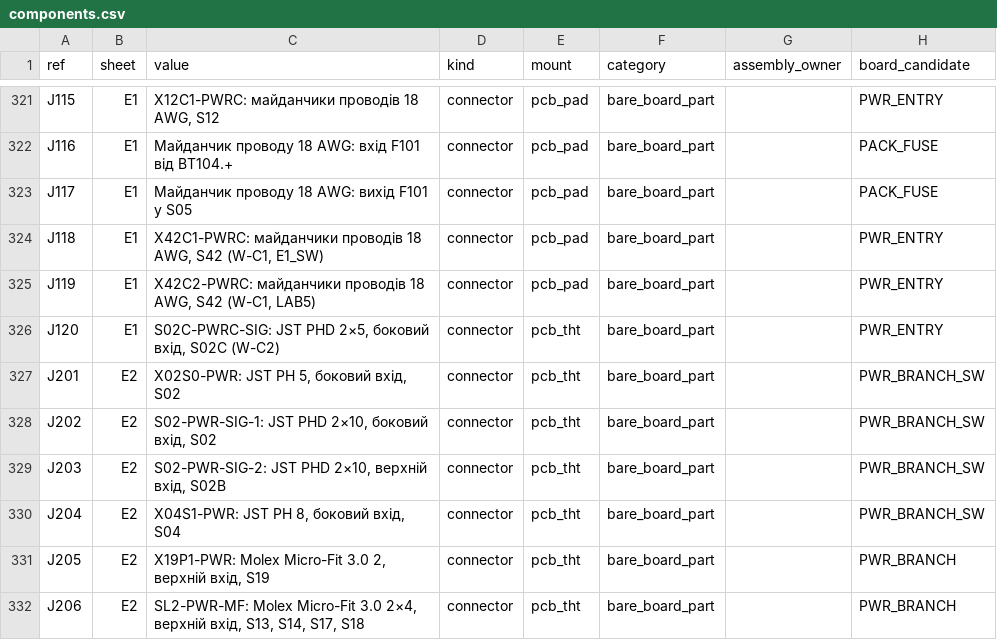
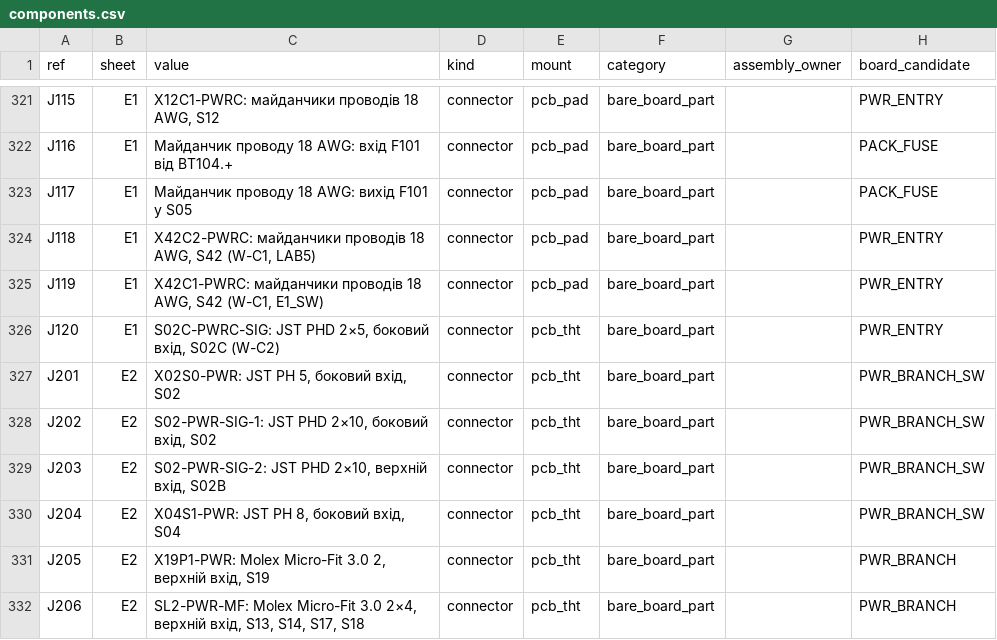
Before and after one commit to lizbeth307/lizbeth307, a CSV file: sat-receiver-audit/pcb/generated/components.csv, drawn as a sheet; only a part is shown, gaps mark what is left out; the diff names each change by its address in the sheet, - before the commit and + after, or states it on an @@ line.

```diff
--- a/sat-receiver-audit/pcb/generated/components.csv
+++ b/sat-receiver-audit/pcb/generated/components.csv
-C324 (value): X42C1-PWRC: майданчики проводів 18 AWG, S42 (W-C1, E1_SW)
+C324 (value): X42C2-PWRC: майданчики проводів 18 AWG, S42 (W-C1, LAB5)
-C325 (value): X42C2-PWRC: майданчики проводів 18 AWG, S42 (W-C1, LAB5)
+C325 (value): X42C1-PWRC: майданчики проводів 18 AWG, S42 (W-C1, E1_SW)
```
Also changed, not shown: sat-receiver-audit/build/11-schematic-bom.csv, 30 other files.
